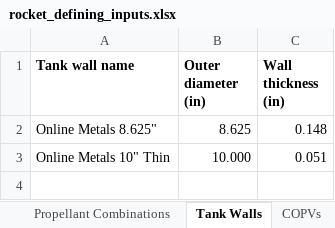
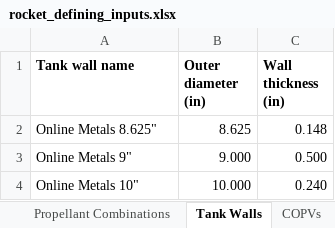
Before and after one commit to Purdue-Space-Program/PSPL_Rocket_4_Sizing, an Excel workbook: data/inputs/rocket_defining_inputs.xlsx, sheet Tank Walls, drawn as a sheet; values as stored, in another font and other column widths than the file's, no borders; addresses are those after the commit; the diff names each change by its address in the sheet, - before the commit and + after, or states it on an @@ line.

```diff
--- a/data/inputs/rocket_defining_inputs.xlsx (sheet Tank Walls)
+++ b/data/inputs/rocket_defining_inputs.xlsx (sheet Tank Walls)
+row 3: Online Metals 9" | 9.000 | 0.500
-A4 (Tank wall name): Online Metals 10" Thin
+A4 (Tank wall name): Online Metals 10"
-C4 (Wall thickness (in)): 0.051
+C4 (Wall thickness (in)): 0.240
```
Also changed, not shown: sheet COPVs, sheet Continuous Inputs, sheet Limits, sheet Propellant Combinations, 4 other files.
